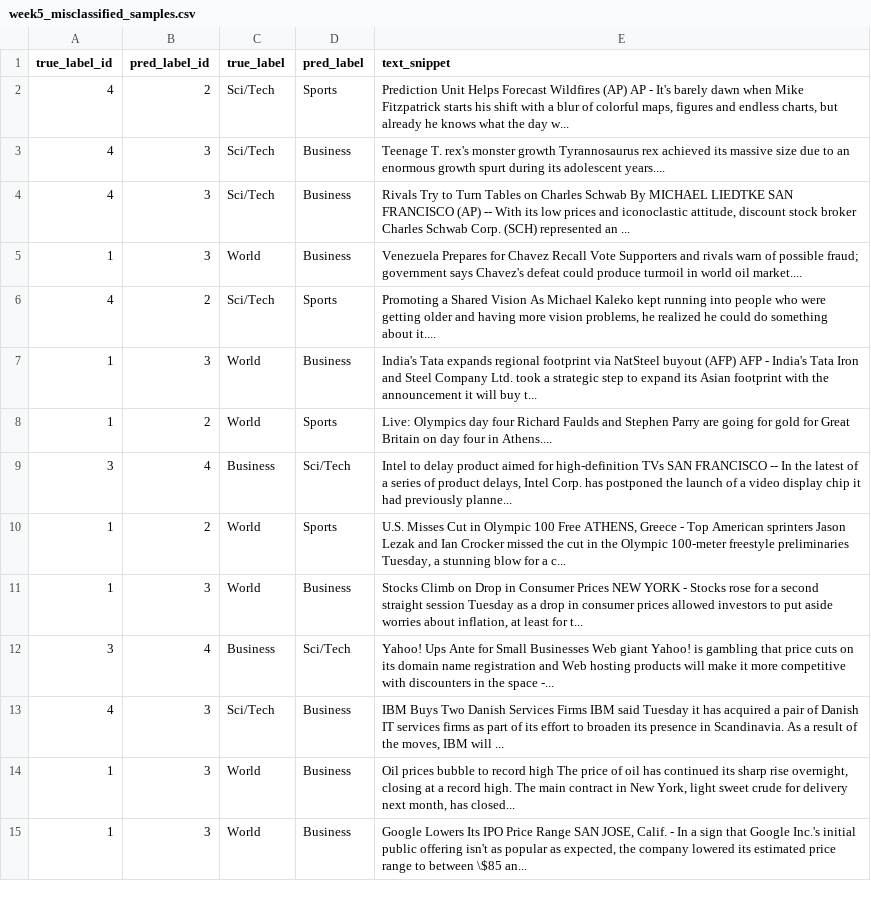
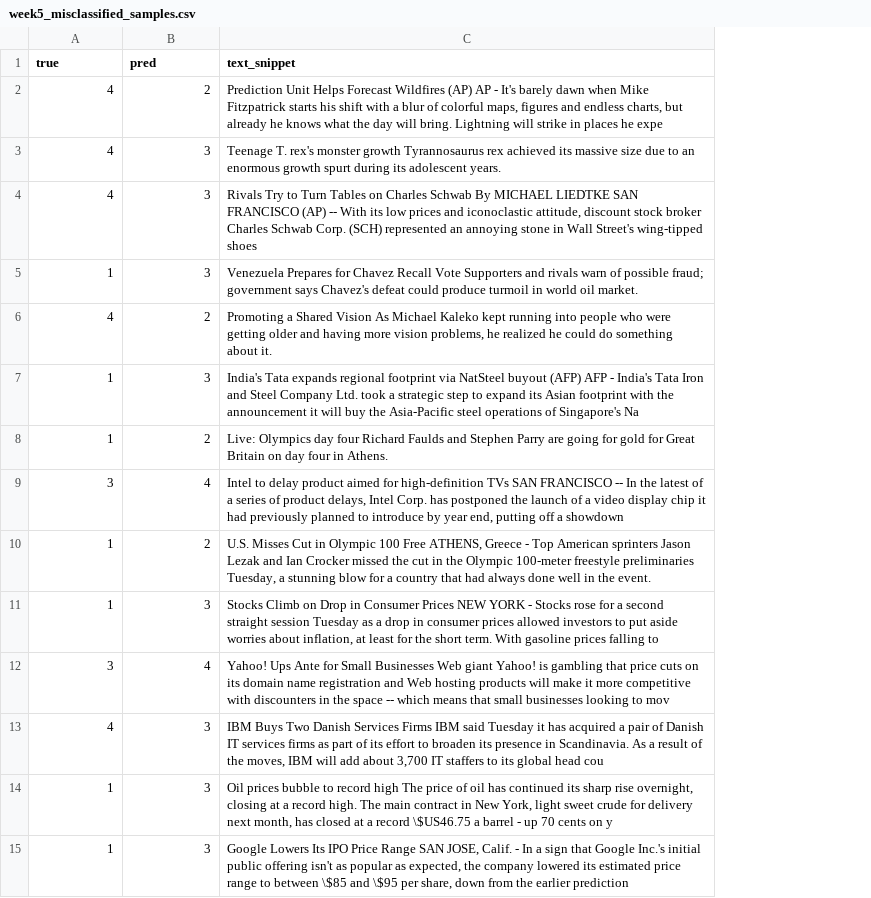
Before and after one commit to Krushal16/Intelligent-News-Classifier, a CSV file: reports/metrics/week5_misclassified_samples.csv, drawn as a sheet; only a part is shown; removed rows and columns are numbered as before the commit, all else as after; the diff covers the shown part only; the diff names each change by its address in the sheet, - before the commit and + after, or states it on an @@ line.

```diff
--- a/reports/metrics/week5_misclassified_samples.csv
+++ b/reports/metrics/week5_misclassified_samples.csv
-column C (true_label), rows 2-15: Sci/Tech | Sci/Tech | Sci/Tech | World | Sci/Tech | World | World | Business | World | World | Business | Sci/Tech | World | World
-column D (pred_label), rows 2-15: Sports | Business | Business | Business | Sports | Business | Sports | Sci/Tech | Sports | Business | Sci/Tech | Business | Business | Business
-A1: true_label_id
+A1: true
-B1: pred_label_id
+B1: pred
-C2 (text_snippet): …the day w...
+C2 (text_snippet): …the day will bring. Lightning will strike in places he expe
-C3 (text_snippet): …its adolescent years....
+C3 (text_snippet): …its adolescent years.
-C4 (text_snippet): …represented an ...
+C4 (text_snippet): …represented an annoying stone in Wall Street's wing-tipped shoes
-C5 (text_snippet): …world oil market....
+C5 (text_snippet): …world oil market.
-C6 (text_snippet): …something about it....
+C6 (text_snippet): …something about it.
-C7 (text_snippet): …will buy t...
+C7 (text_snippet): …will buy the Asia-Pacific steel operations of Singapore's Na
-C8 (text_snippet): …four in Athens....
+C8 (text_snippet): …four in Athens.
-C9 (text_snippet): …had previously planne...
+C9 (text_snippet): …had previously planned to introduce by year end, putting off a showdown
-C10 (text_snippet): …for a c...
+C10 (text_snippet): …for a country that had always done well in the event.
-C11 (text_snippet): …least for t...
+C11 (text_snippet): …least for the short term. With gasoline prices falling to
-C12 (text_snippet): …the space -...
+C12 (text_snippet): …the space -- which means that small businesses looking to mov
-C13 (text_snippet): …IBM will ...
+C13 (text_snippet): …IBM will add about 3,700 IT staffers to its global head cou
-C14 (text_snippet): …month, has closed...
+C14 (text_snippet): …month, has closed at a record \$US46.75 a barrel - up 70 cents on y
-C15 (text_snippet): …between \$85 an...
+C15 (text_snippet): …between \$85 and \$95 per share, down from the earlier prediction
```
Also changed, not shown: 36 edited cells elsewhere in this file, reports/metrics/week4_val_tuning_results.csv, 2 other files.
